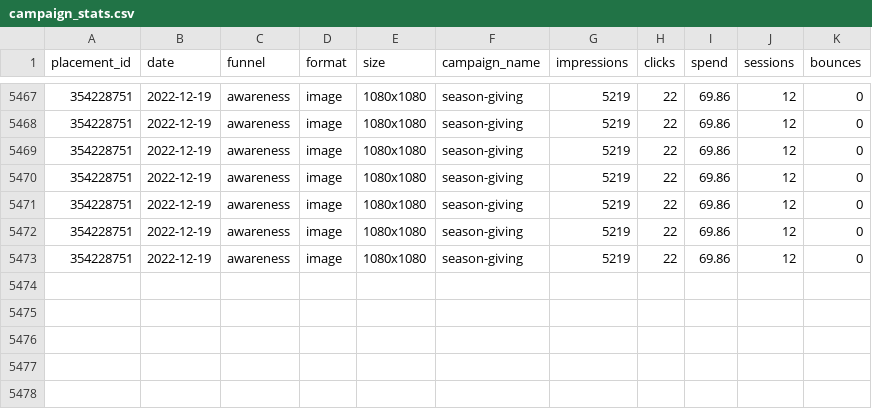
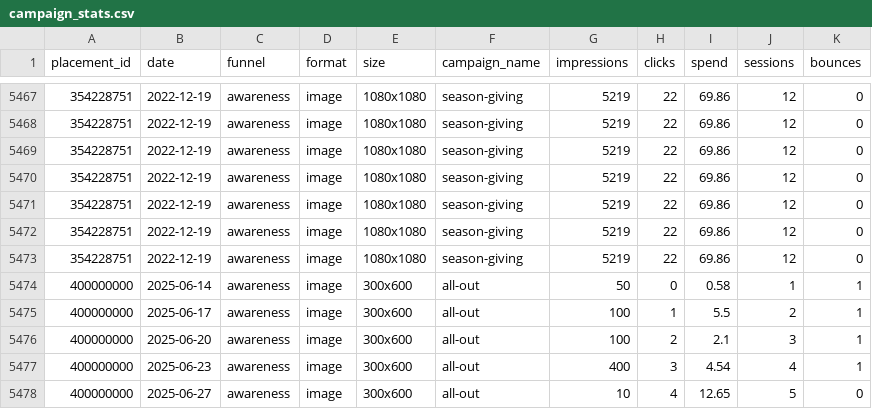
Before and after one commit to nadpierre/glassroom-technical-test, a CSV file: backend/data/campaign_stats.csv, drawn as a sheet; only a part is shown, gaps mark what is left out; the diff names each change by its address in the sheet, - before the commit and + after, or states it on an @@ line.

```diff
--- a/backend/data/campaign_stats.csv
+++ b/backend/data/campaign_stats.csv
+row 5474: 400000000 | 2025-06-14 | awareness | image | 300x600 | all-out | 50 | 0 | 0.58 | 1 | 1
+row 5475: 400000000 | 2025-06-17 | awareness | image | 300x600 | all-out | 100 | 1 | 5.5 | 2 | 1
+row 5476: 400000000 | 2025-06-20 | awareness | image | 300x600 | all-out | 100 | 2 | 2.1 | 3 | 1
+row 5477: 400000000 | 2025-06-23 | awareness | image | 300x600 | all-out | 400 | 3 | 4.54 | 4 | 1
+row 5478: 400000000 | 2025-06-27 | awareness | image | 300x600 | all-out | 10 | 4 | 12.65 | 5 | 0
```
Also changed, not shown: 5 other files.
